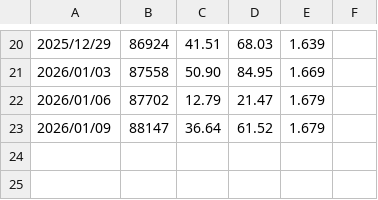
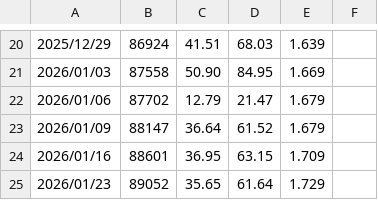
Before and after one commit to Pamento/excellent-calc, a CSV file: public/assets/inputs.csv, drawn as a sheet; only a part is shown, gaps mark what is left out.

Commit message:
display data

```diff
--- a/public/assets/inputs.csv
+++ b/public/assets/inputs.csv
@@ -23 +23,3 @@
 2026/01/09,88147,36.64,61.52,1.679
+2026/01/16,88601,36.95,63.15,1.709
+2026/01/23,89052,35.65,61.64,1.729
```
Also changed, not shown: 6 other files.
